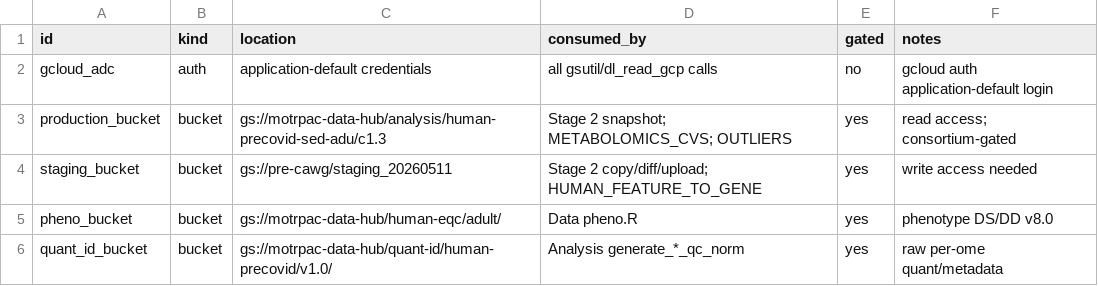
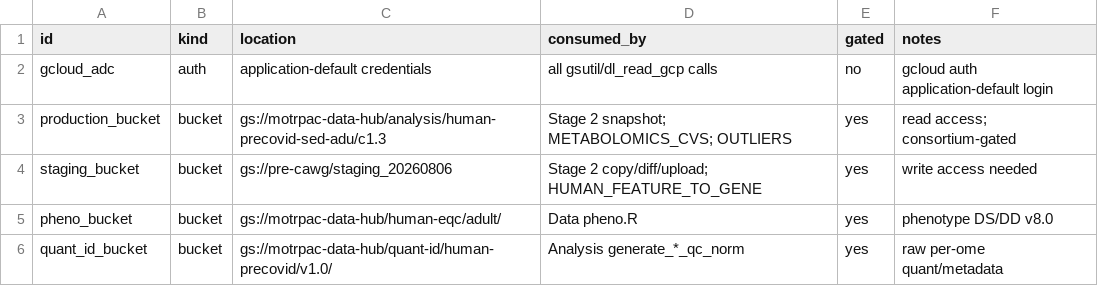
Before and after one commit to MoTrPAC/motrpac-human-presuspension-repro, a TSV file: scripts/00_preflight/config/external_assets.tsv, drawn as a sheet; only a part is shown.

```diff
--- a/scripts/00_preflight/config/external_assets.tsv
+++ b/scripts/00_preflight/config/external_assets.tsv
@@ -3,3 +3,3 @@ gcloud_adc	auth	application-default credentials	all gsutil/dl_read_gcp calls	no
 production_bucket	bucket	gs://motrpac-data-hub/analysis/human-precovid-sed-adu/c1.3	Stage 2 snapshot; METABOLOMICS_CVS; OUTLIERS	yes	read access; consortium-gated
-staging_bucket	bucket	gs://pre-cawg/staging_20260511	Stage 2 copy/diff/upload; HUMAN_FEATURE_TO_GENE	yes	write access needed
+staging_bucket	bucket	gs://pre-cawg/staging_20260806	Stage 2 copy/diff/upload; HUMAN_FEATURE_TO_GENE	yes	write access needed
 pheno_bucket	bucket	gs://motrpac-data-hub/human-eqc/adult/	Data pheno.R	yes	phenotype DS/DD v8.0
```
Also changed, not shown: docs/data_objects.tsv, 5 other files.
